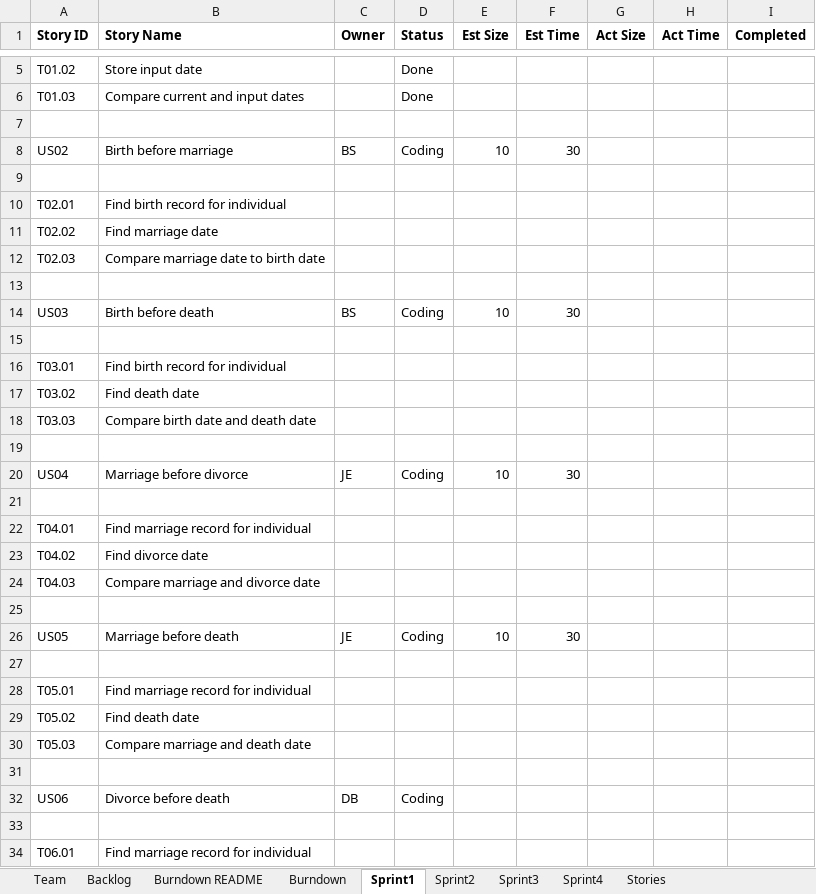
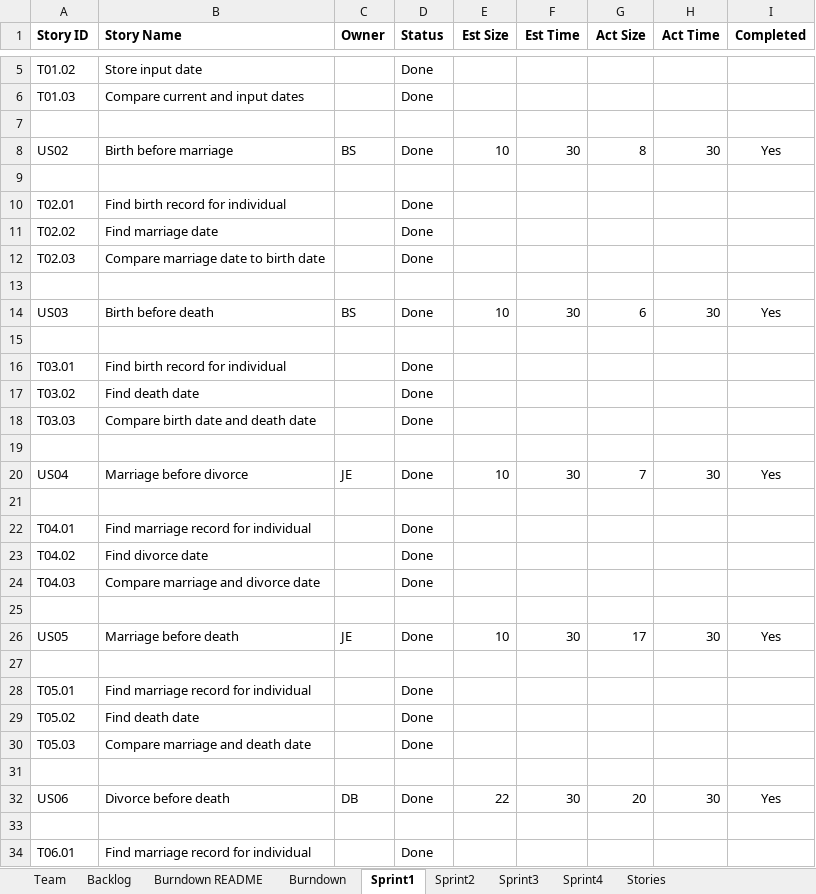
Before and after one commit to bsalgado98/SSW555-GEDCOM, an Excel workbook: Team_Bruno_Christian_Daniel_Jack_Report.xlsx, sheet Sprint1, drawn as a sheet; only a part is shown, gaps mark what is left out; values as stored, in another font and other column widths than the file's, no borders; charts and pictures not drawn; the diff covers the shown part only; the diff names each change by its address in the sheet, - before the commit and + after, or states it on an @@ line.

Commit message:
Update to Excel File After Sprint 1

```diff
--- a/Team_Bruno_Christian_Daniel_Jack_Report.xlsx (sheet Sprint1)
+++ b/Team_Bruno_Christian_Daniel_Jack_Report.xlsx (sheet Sprint1)
-D8 (Status): Coding
+D8 (Status): Done
-G8 (Act Size): (empty)
+G8 (Act Size): 8
-H8 (Act Time): (empty)
+H8 (Act Time): 30
-I8 (Completed): (empty)
+I8 (Completed): Yes
-D10:D12 (Status): (empty)
+D10:D12 (Status): Done
-D14 (Status): Coding
+D14 (Status): Done
-G14 (Act Size): (empty)
+G14 (Act Size): 6
-H14 (Act Time): (empty)
+H14 (Act Time): 30
-I14 (Completed): (empty)
+I14 (Completed): Yes
-D16:D18 (Status): (empty)
+D16:D18 (Status): Done
-D20 (Status): Coding
+D20 (Status): Done
-G20 (Act Size): (empty)
+G20 (Act Size): 7
-H20 (Act Time): (empty)
+H20 (Act Time): 30
-I20 (Completed): (empty)
+I20 (Completed): Yes
-D22:D24 (Status): (empty)
+D22:D24 (Status): Done
-D26 (Status): Coding
+D26 (Status): Done
-G26 (Act Size): (empty)
+G26 (Act Size): 17
-H26 (Act Time): (empty)
+H26 (Act Time): 30
-I26 (Completed): (empty)
+I26 (Completed): Yes
-D28:D30 (Status): (empty)
+D28:D30 (Status): Done
-D32 (Status): Coding
+D32 (Status): Done
-E32 (Est Size): (empty)
+E32 (Est Size): 22
-F32 (Est Time): (empty)
+F32 (Est Time): 30
-G32 (Act Size): (empty)
+G32 (Act Size): 20
-H32 (Act Time): (empty)
+H32 (Act Time): 30
-I32 (Completed): (empty)
+I32 (Completed): Yes
-D34 (Status): (empty)
+D34 (Status): Done
```
Also changed, not shown: 1 added row and 23 edited cells elsewhere in this sheet, sheet Sprint2, sheet Backlog, sheet Burndown, charts or pictures.
